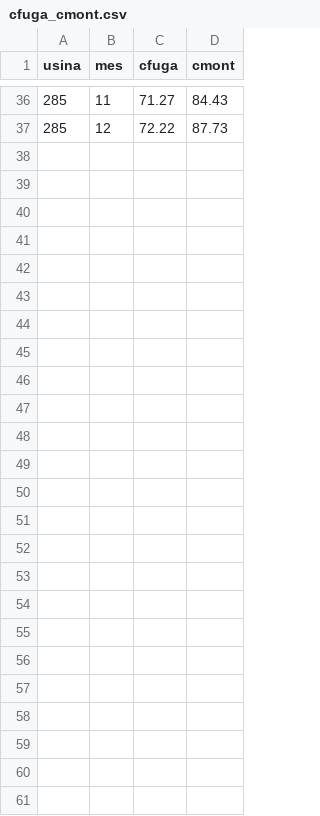
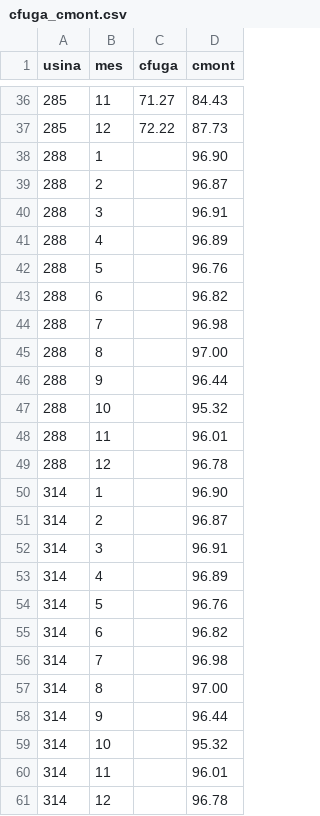
Before and after one commit to rjmalves/adequador-encadeador-pem, a CSV file: adequador/gtdp/cfuga_cmont.csv, drawn as a sheet; only a part is shown, gaps mark what is left out; the diff names each change by its address in the sheet, - before the commit and + after, or states it on an @@ line.

```diff
--- a/adequador/gtdp/cfuga_cmont.csv
+++ b/adequador/gtdp/cfuga_cmont.csv
+row 38: 288 | 1 |  | 96.90
+row 39: 288 | 2 |  | 96.87
+row 40: 288 | 3 |  | 96.91
+row 41: 288 | 4 |  | 96.89
+row 42: 288 | 5 |  | 96.76
+row 43: 288 | 6 |  | 96.82
+row 44: 288 | 7 |  | 96.98
+row 45: 288 | 8 |  | 97.00
+row 46: 288 | 9 |  | 96.44
+row 47: 288 | 10 |  | 95.32
+row 48: 288 | 11 |  | 96.01
+row 49: 288 | 12 |  | 96.78
+row 50: 314 | 1 |  | 96.90
+row 51: 314 | 2 |  | 96.87
+row 52: 314 | 3 |  | 96.91
+row 53: 314 | 4 |  | 96.89
+row 54: 314 | 5 |  | 96.76
+row 55: 314 | 6 |  | 96.82
+row 56: 314 | 7 |  | 96.98
+row 57: 314 | 8 |  | 97.00
+row 58: 314 | 9 |  | 96.44
+row 59: 314 | 10 |  | 95.32
+row 60: 314 | 11 |  | 96.01
+row 61: 314 | 12 |  | 96.78
```
Also changed, not shown: 13 other files.
